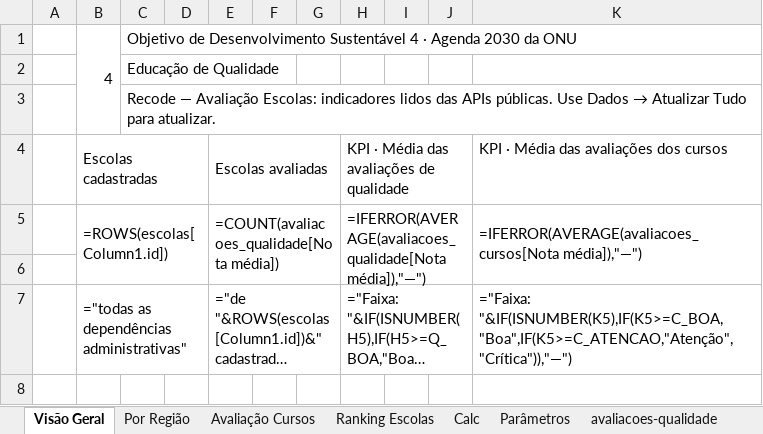
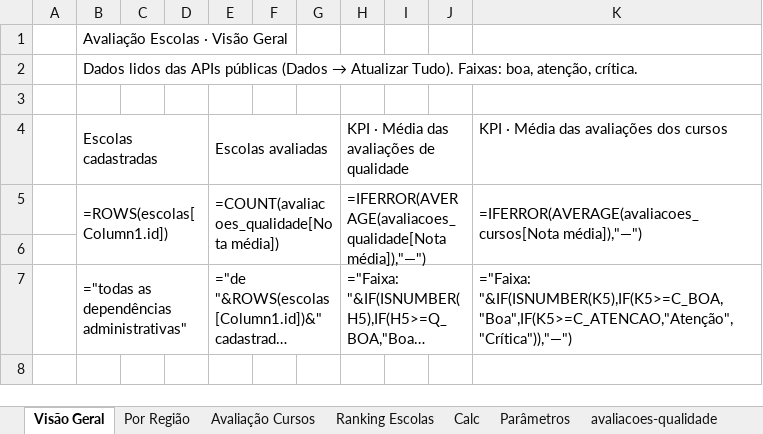
Before and after one commit to leandrocrisci/recode-projeto-final, an Excel workbook: frontendWeb/public/downloads/PlanilhaRecode_Painel.xlsx, sheet Visão Geral, drawn as a sheet; only a part is shown; long unchanged cells end in …; values as stored, in another font and other column widths than the file's, no cell formats; formulas without a stored value are shown as written; charts and pictures and conditional formats not drawn; removed rows and columns are numbered as before the commit, all else as after; the diff names each change by its address in the sheet, - before the commit and + after, or states it on an @@ line.

```diff
--- a/frontendWeb/public/downloads/PlanilhaRecode_Painel.xlsx (sheet Visão Geral)
+++ b/frontendWeb/public/downloads/PlanilhaRecode_Painel.xlsx (sheet Visão Geral)
-row 1:  | 4 | Objetivo de Desenvolvimento Sustentável 4 · Agenda 2030 da ONU
-row 2:  |  | Educação de Qualidade
+row 1:  | Avaliação Escolas · Visão Geral
+row 2:  | Dados lidos das APIs públicas (Dados → Atualizar Tudo). Faixas: boa, atenção, crítica.
@@ C3: Recode — Avaliação Escolas: indicadores lidos das APIs públicas. Use Dados → Atualizar Tudo para atualizar. → (empty) @@
```
Also changed, not shown: sheet Calc, sheet Parâmetros, sheet Por Região, sheet Avaliação Cursos, sheet Ranking Escolas, cell formats, charts or pictures, 39 other files.
